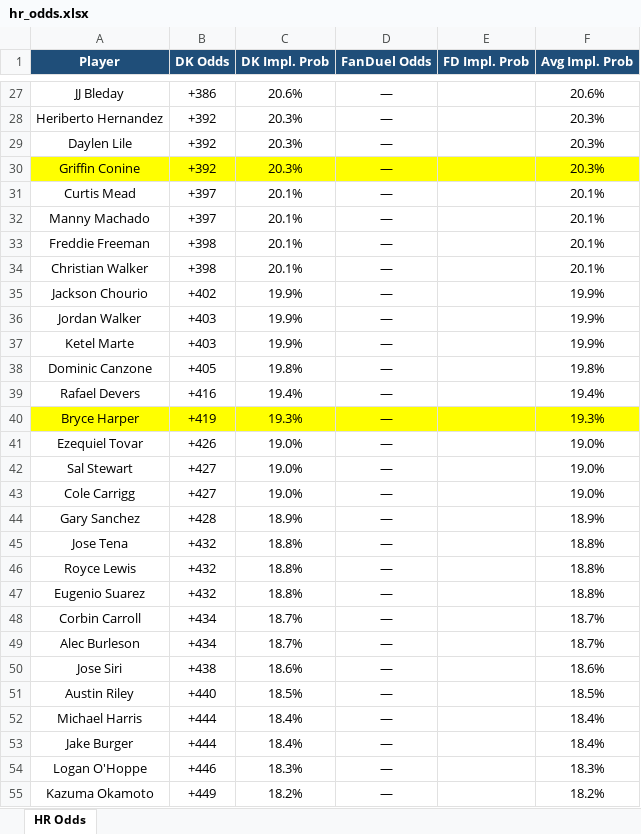
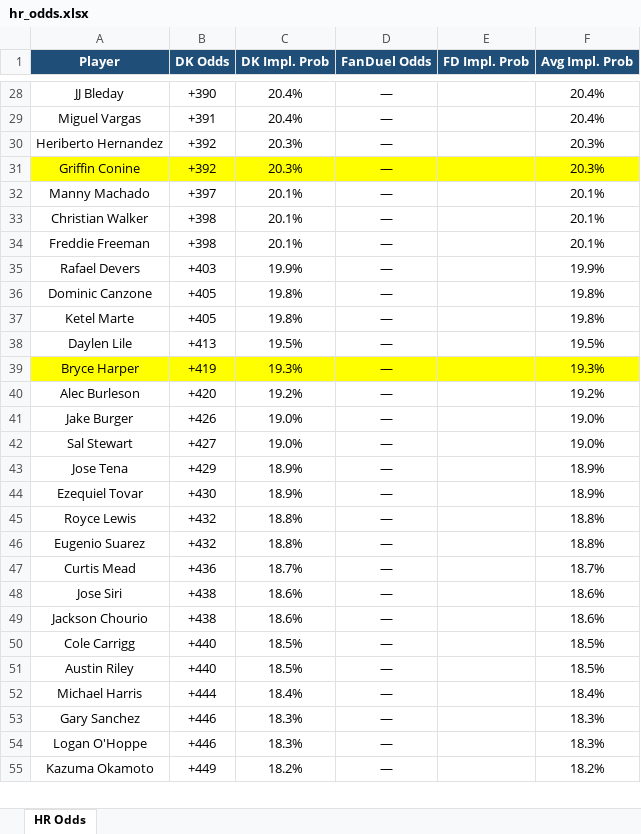
Before and after one commit to kornbergercharles-prog/HR-Odds-Scraper, an Excel workbook: hr_odds.xlsx, sheet HR Odds, drawn as a sheet; only a part is shown, gaps mark what is left out; values as stored, in another font and other column widths than the file's, no borders; removed rows and columns are numbered as before the commit, all else as after; the diff covers the shown part only; the diff names each change by its address in the sheet, - before the commit and + after, or states it on an @@ line.

```diff
--- a/hr_odds.xlsx (sheet HR Odds)
+++ b/hr_odds.xlsx (sheet HR Odds)
-B28 (DK Odds): +386
+B28 (DK Odds): +390
-C28 (DK Impl. Prob): 20.6%
+C28 (DK Impl. Prob): 20.4%
-F28 (Avg Impl. Prob): 20.6%
+F28 (Avg Impl. Prob): 20.4%
+row 29: Miguel Vargas | +391 | 20.4% | — |  | 20.4%
-row 29: Daylen Lile | +392 | 20.3% | — |  | 20.3%
-row 31: Curtis Mead | +397 | 20.1% | — |  | 20.1%
@@ row 34 moved to row 33: Christian Walker @@
-row 35: Jackson Chourio | +402 | 19.9% | — |  | 19.9%
-row 36: Jordan Walker | +403 | 19.9% | — |  | 19.9%
-A35 (Player): Ketel Marte
+A35 (Player): Rafael Devers
-row 39: Rafael Devers | +416 | 19.4% | — |  | 19.4%
+row 37: Ketel Marte | +405 | 19.8% | — |  | 19.8%
+row 38: Daylen Lile | +413 | 19.5% | — |  | 19.5%
+row 40: Alec Burleson | +420 | 19.2% | — |  | 19.2%
-A41 (Player): Ezequiel Tovar
+A41 (Player): Jake Burger
-row 43: Cole Carrigg | +427 | 19.0% | — |  | 19.0%
-row 44: Gary Sanchez | +428 | 18.9% | — |  | 18.9%
-B43 (DK Odds): +432
+B43 (DK Odds): +429
-C43 (DK Impl. Prob): 18.8%
+C43 (DK Impl. Prob): 18.9%
-F43 (Avg Impl. Prob): 18.8%
+F43 (Avg Impl. Prob): 18.9%
+row 44: Ezequiel Tovar | +430 | 18.9% | — |  | 18.9%
-row 48: Corbin Carroll | +434 | 18.7% | — |  | 18.7%
-A47 (Player): Alec Burleson
+A47 (Player): Curtis Mead
-B47 (DK Odds): +434
+B47 (DK Odds): +436
+row 49: Jackson Chourio | +438 | 18.6% | — |  | 18.6%
+row 50: Cole Carrigg | +440 | 18.5% | — |  | 18.5%
-row 53: Jake Burger | +444 | 18.4% | — |  | 18.4%
+row 53: Gary Sanchez | +446 | 18.3% | — |  | 18.3%
```
Also changed, not shown: 70 added rows, 74 removed rows, 5 moved rows and 83 edited cells elsewhere in this sheet, 2 other files.
